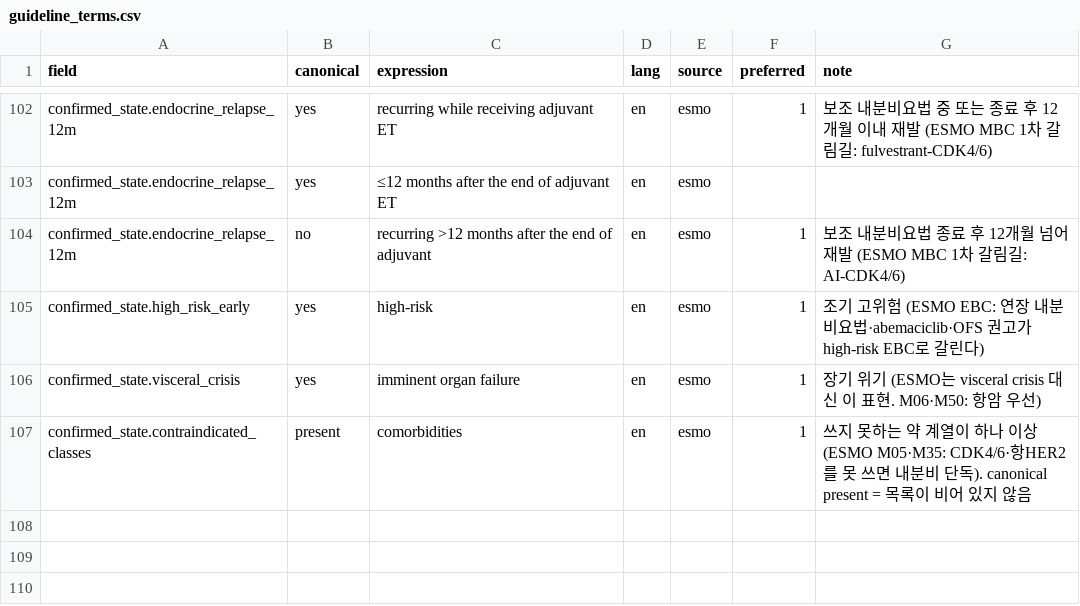
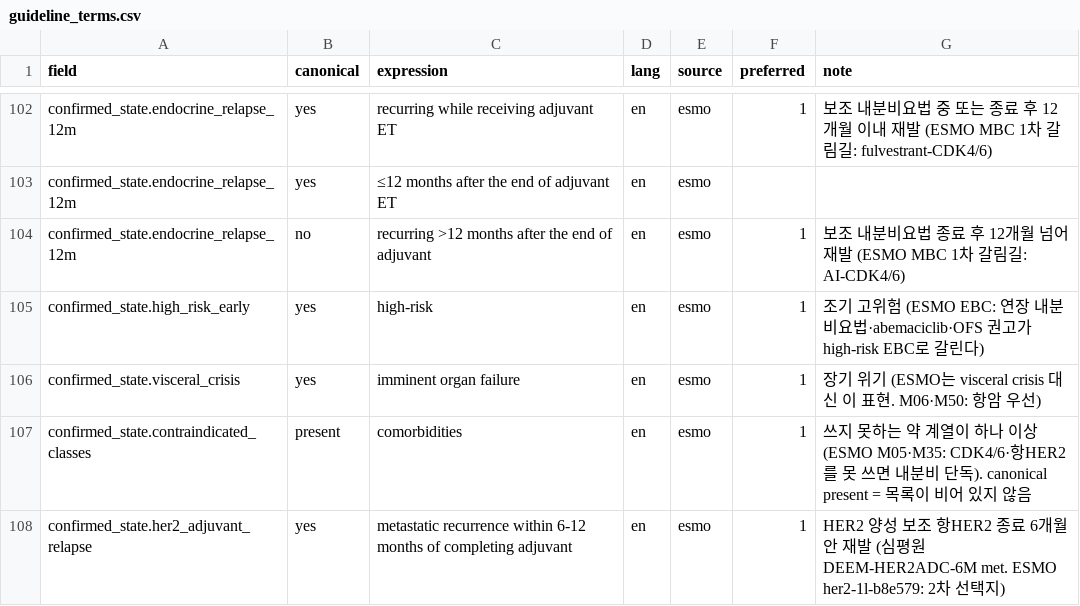
Before and after one commit to Br-CDSS-Konyang-University-bootcamp/prescription_model_breast_cancer, a CSV file: data/dictionaries/guideline_terms.csv, drawn as a sheet; only a part is shown, gaps mark what is left out; the diff names each change by its address in the sheet, - before the commit and + after, or states it on an @@ line.

```diff
--- a/data/dictionaries/guideline_terms.csv
+++ b/data/dictionaries/guideline_terms.csv
+row 108: confirmed_state.her2_adjuvant_relapse | yes | metastatic recurrence within 6-12 months of completing adjuvant | en | esmo | 1 | HER2 양성 보조 항HER2 종료 6개월 안 재발 (심평원 DEEM-HER2ADC-6M met. ESMO her2-1l-b8e579: 2차 선택지)
```
Also changed, not shown: 4 other files.
